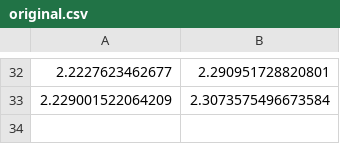
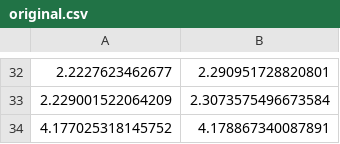
Before and after one commit to ajherman/attention, a CSV file: original.csv, drawn as a sheet; only a part is shown, gaps mark what is left out; the diff names each change by its address in the sheet, - before the commit and + after, or states it on an @@ line.

```diff
--- a/original.csv
+++ b/original.csv
+row 34: 4.177025318145752 | 4.178867340087891
```
Also changed, not shown: 1 other file.
